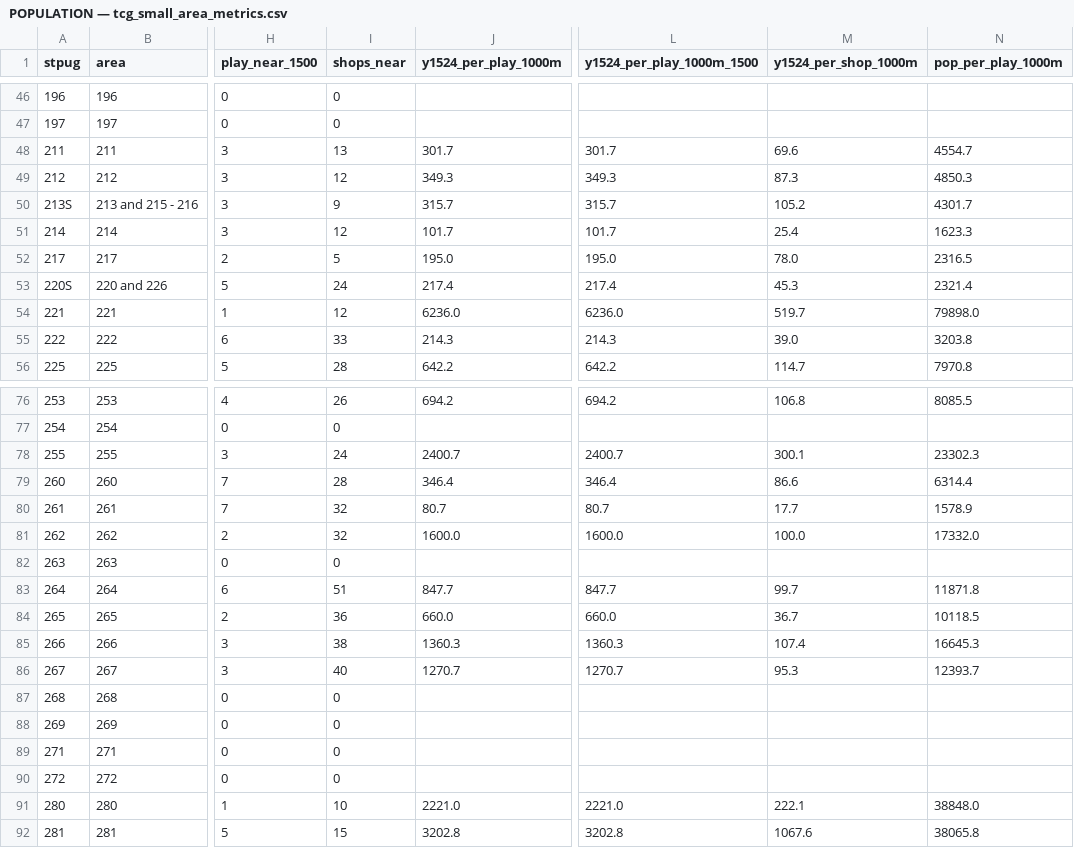
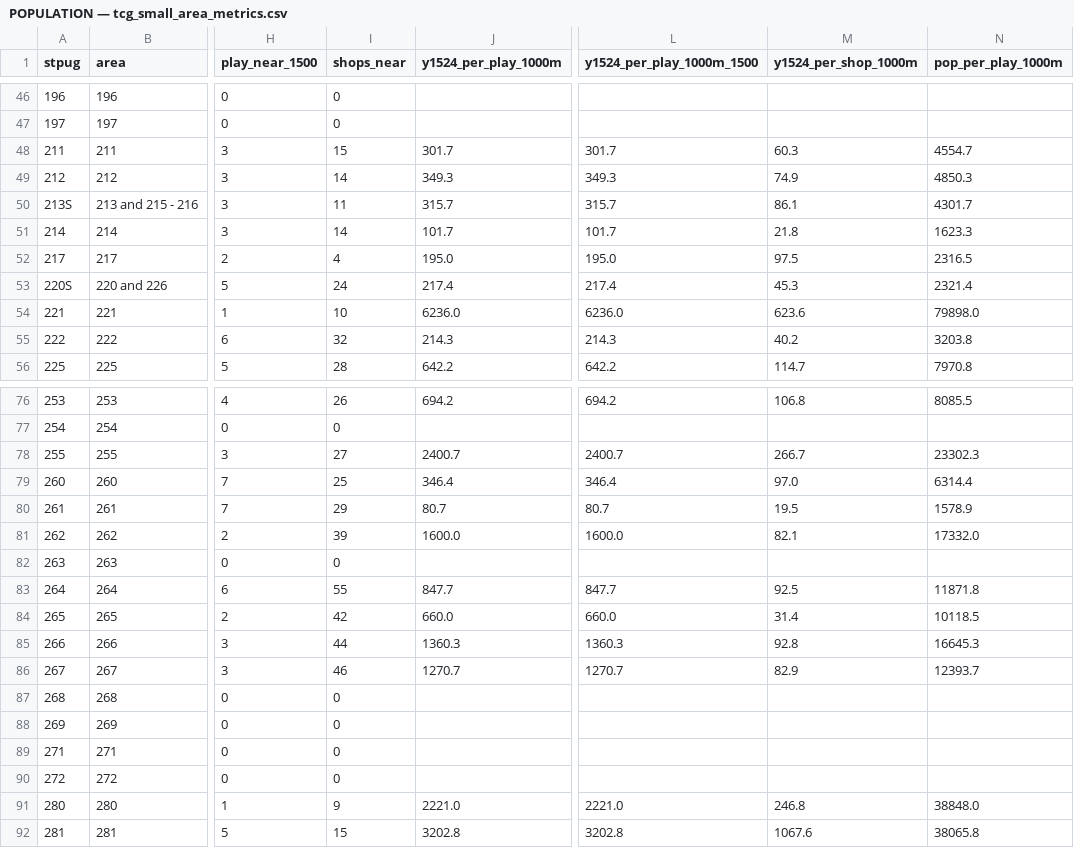
Before and after one commit to davidtwmak-maker/NPLGIS, a CSV file: assets/data/tcg-stores/POPULATION — tcg_small_area_metrics.csv, drawn as a sheet; only a part is shown, gaps mark what is left out; the diff covers the shown part only; the diff names each change by its address in the sheet, - before the commit and + after, or states it on an @@ line.

```diff
--- a/assets/data/tcg-stores/POPULATION — tcg_small_area_metrics.csv
+++ b/assets/data/tcg-stores/POPULATION — tcg_small_area_metrics.csv
-I48 (shops_near): 13
+I48 (shops_near): 15
-M48 (y1524_per_shop_1000m): 69.6
+M48 (y1524_per_shop_1000m): 60.3
-I49 (shops_near): 12
+I49 (shops_near): 14
-M49 (y1524_per_shop_1000m): 87.3
+M49 (y1524_per_shop_1000m): 74.9
-I50 (shops_near): 9
+I50 (shops_near): 11
-M50 (y1524_per_shop_1000m): 105.2
+M50 (y1524_per_shop_1000m): 86.1
-I51 (shops_near): 12
+I51 (shops_near): 14
-M51 (y1524_per_shop_1000m): 25.4
+M51 (y1524_per_shop_1000m): 21.8
-I52 (shops_near): 5
+I52 (shops_near): 4
-M52 (y1524_per_shop_1000m): 78.0
+M52 (y1524_per_shop_1000m): 97.5
-I54 (shops_near): 12
+I54 (shops_near): 10
-M54 (y1524_per_shop_1000m): 519.7
+M54 (y1524_per_shop_1000m): 623.6
-I55 (shops_near): 33
+I55 (shops_near): 32
-M55 (y1524_per_shop_1000m): 39.0
+M55 (y1524_per_shop_1000m): 40.2
-I78 (shops_near): 24
+I78 (shops_near): 27
-M78 (y1524_per_shop_1000m): 300.1
+M78 (y1524_per_shop_1000m): 266.7
-I79 (shops_near): 28
+I79 (shops_near): 25
-M79 (y1524_per_shop_1000m): 86.6
+M79 (y1524_per_shop_1000m): 97.0
-I80 (shops_near): 32
+I80 (shops_near): 29
-M80 (y1524_per_shop_1000m): 17.7
+M80 (y1524_per_shop_1000m): 19.5
-I81 (shops_near): 32
+I81 (shops_near): 39
-M81 (y1524_per_shop_1000m): 100.0
+M81 (y1524_per_shop_1000m): 82.1
-I83 (shops_near): 51
+I83 (shops_near): 55
-M83 (y1524_per_shop_1000m): 99.7
+M83 (y1524_per_shop_1000m): 92.5
-I84 (shops_near): 36
+I84 (shops_near): 42
-M84 (y1524_per_shop_1000m): 36.7
+M84 (y1524_per_shop_1000m): 31.4
-I85 (shops_near): 38
+I85 (shops_near): 44
-M85 (y1524_per_shop_1000m): 107.4
+M85 (y1524_per_shop_1000m): 92.8
-I86 (shops_near): 40
+I86 (shops_near): 46
-M86 (y1524_per_shop_1000m): 95.3
+M86 (y1524_per_shop_1000m): 82.9
-I91 (shops_near): 10
+I91 (shops_near): 9
-M91 (y1524_per_shop_1000m): 222.1
+M91 (y1524_per_shop_1000m): 246.8
```
Also changed, not shown: 42 edited cells elsewhere in this file, 20 other files.
